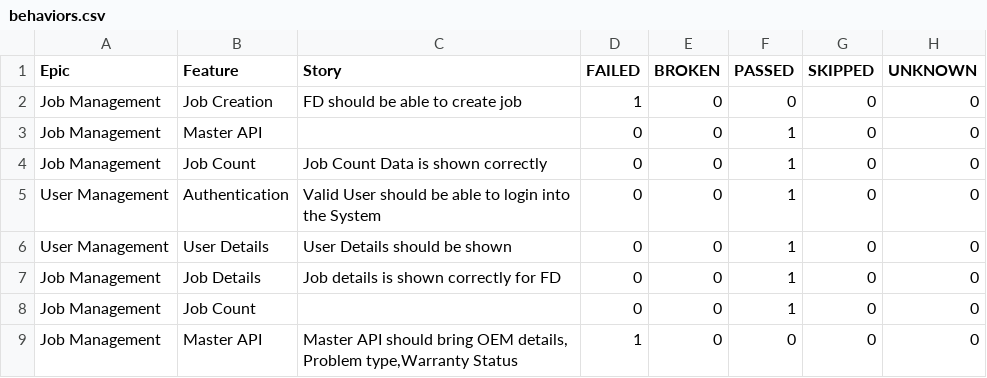
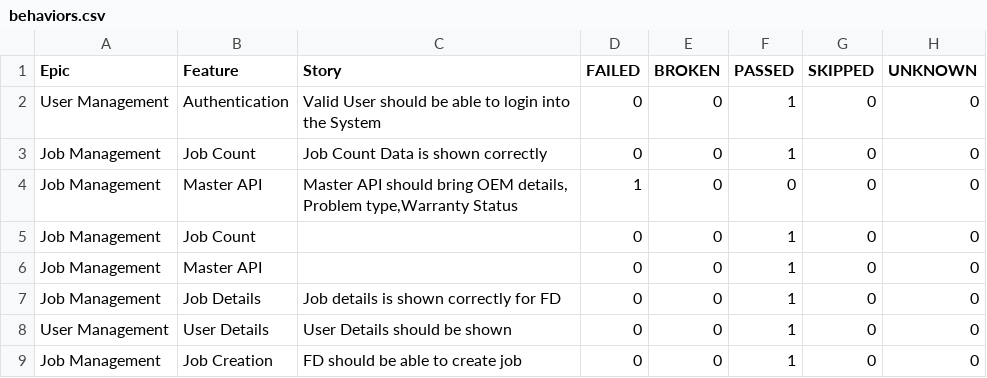
Before and after one commit to rounit/PhoenixTestAutomationFramework, a CSV file: data/behaviors.csv, drawn as a sheet.

```diff
--- a/data/behaviors.csv
+++ b/data/behaviors.csv
@@ -1,9 +1,9 @@
 "Epic","Feature","Story","FAILED","BROKEN","PASSED","SKIPPED","UNKNOWN"
-"Job Management","Job Creation","FD should be able to create job","1","0","0","0","0"
+"User Management","Authentication","Valid User should be able to login into the System","0","0","1","0","0"
+"Job Management","Job Count","Job Count Data is shown correctly ","0","0","1","0","0"
+"Job Management","Master API","Master API should bring OEM details, Problem type,Warranty Status","1","0","0","0","0"
+"Job Management","Job Count","","0","0","1","0","0"
 "Job Management","Master API","","0","0","1","0","0"
-"Job Management","Job Count","Job Count Data is shown correctly ","0","0","1","0","0"
-"User Management","Authentication","Valid User should be able to login into the System","0","0","1","0","0"
+"Job Management","Job Details","Job details is shown correctly for FD","0","0","1","0","0"
 "User Management","User Details","User Details should be shown","0","0","1","0","0"
-"Job Management","Job Details","Job details is shown correctly for FD","0","0","1","0","0"
-"Job Management","Job Count","","0","0","1","0","0"
-"Job Management","Master API","Master API should bring OEM details, Problem type,Warranty Status","1","0","0","0","0"
+"Job Management","Job Creation","FD should be able to create job","0","0","1","0","0"
```
Also changed, not shown: data/suites.csv, 58 other files.
